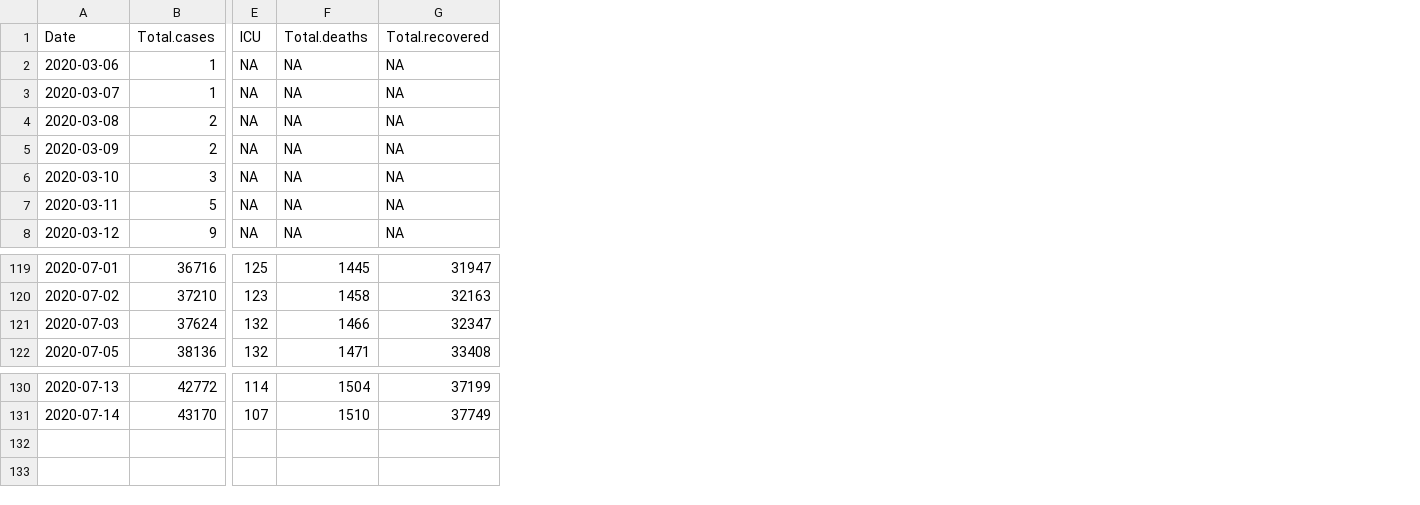
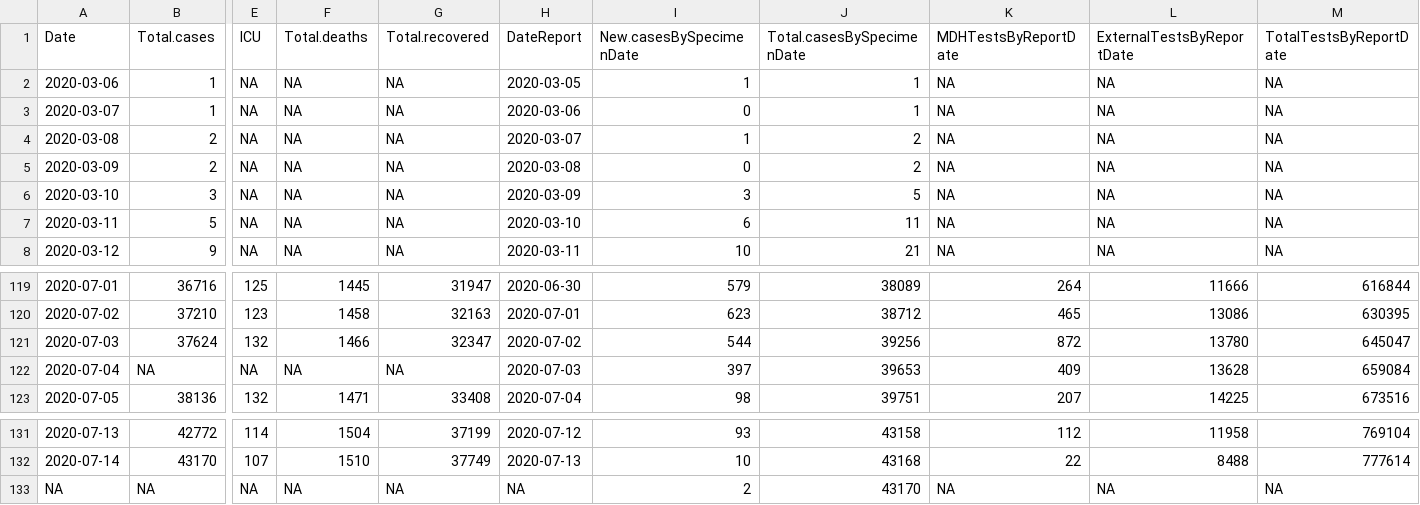
Before and after one commit to coolbaby0208/MN-COVID19, a CSV file: MNCovidData.csv, drawn as a sheet; only a part is shown, gaps mark what is left out; rows hold the shown columns only; the diff names each change by its address in the sheet, - before the commit and + after, or states it on an @@ line.

Commit message:
2020-07-14 update
Combine MNCovidDataBySpecimenCollectionDate.csv and MNCovidData.csv to a single dataset. And modify scripts to read in the new data format

```diff
--- a/MNCovidData.csv
+++ b/MNCovidData.csv
+column H (DateReport), rows 2-8: 2020-03-05 | 2020-03-06 | 2020-03-07 | 2020-03-08 | 2020-03-09 | 2020-03-10 | 2020-03-11; rows 119-121: 2020-06-30 | 2020-07-01 | 2020-07-02; row 123: 2020-07-04; rows 131-132: 2020-07-12 | 2020-07-13
+column I (New.casesBySpecimenDate), rows 2-8: 1 | 0 | 1 | 0 | 3 | 6 | 10; rows 119-121: 579 | 623 | 544; row 123: 98; rows 131-132: 93 | 10
+column J (Total.casesBySpecimenDate), rows 2-8: 1 | 1 | 2 | 2 | 5 | 11 | 21; rows 119-121: 38089 | 38712 | 39256; row 123: 39751; rows 131-132: 43158 | 43168
+column K (MDHTestsByReportDate), rows 2-8: all NA; rows 119-121: 264 | 465 | 872; row 123: 207; rows 131-132: 112 | 22
+column L (ExternalTestsByReportDate), rows 2-8: all NA; rows 119-121: 11666 | 13086 | 13780; row 123: 14225; rows 131-132: 11958 | 8488
+column M (TotalTestsByReportDate), rows 2-8: all NA; rows 119-121: 616844 | 630395 | 645047; row 123: 673516; rows 131-132: 769104 | 777614
+row 122: 2020-07-04 | NA | NA | NA | NA | 2020-07-03 | 397 | 39653 | 409 | 13628 | 659084
+row 133: NA | NA | NA | NA | NA | NA | 2 | 43170 | NA | NA | NA
```
Also changed, not shown: 3 other files.
